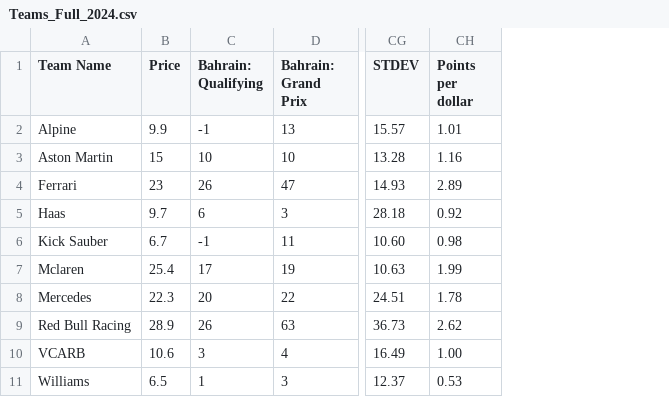
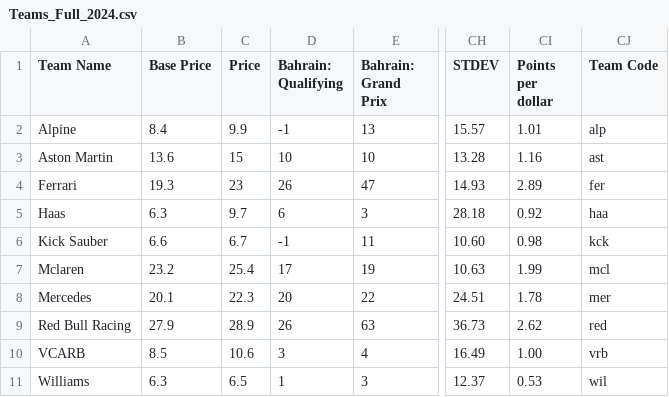
Before and after one commit to AelinaXY/F1-Point-Calc, a CSV file: src/main/resources/Teams_Full_2024.csv, drawn as a sheet; only a part is shown, gaps mark what is left out; the diff names each change by its address in the sheet, - before the commit and + after, or states it on an @@ line.

```diff
--- a/src/main/resources/Teams_Full_2024.csv
+++ b/src/main/resources/Teams_Full_2024.csv
+column B (Base Price), rows 2-11: 8.4 | 13.6 | 19.3 | 6.3 | 6.6 | 23.2 | 20.1 | 27.9 | 8.5 | 6.3
+column CJ (Team Code), rows 2-11: alp | ast | fer | haa | kck | mcl | mer | red | vrb | wil
```
Also changed, not shown: src/main/resources/Drivers_Full.csv, src/main/resources/Drivers_Full_2024.csv, 6 other files.
